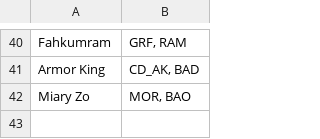
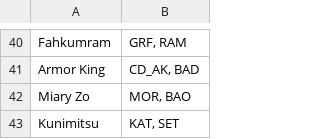
Before and after one commit to LolJohn11/NotationImageGenerator, a CSV file: data/CharMoves.csv, drawn as a sheet; only a part is shown, gaps mark what is left out.

```diff
--- a/data/CharMoves.csv
+++ b/data/CharMoves.csv
@@ -42 +42,2 @@ Armor King;CD_AK, BAD
 Miary Zo;MOR, BAO
+Kunimitsu;KAT, SET
```
Also changed, not shown: data/MoveDict.csv, 15 other files.
